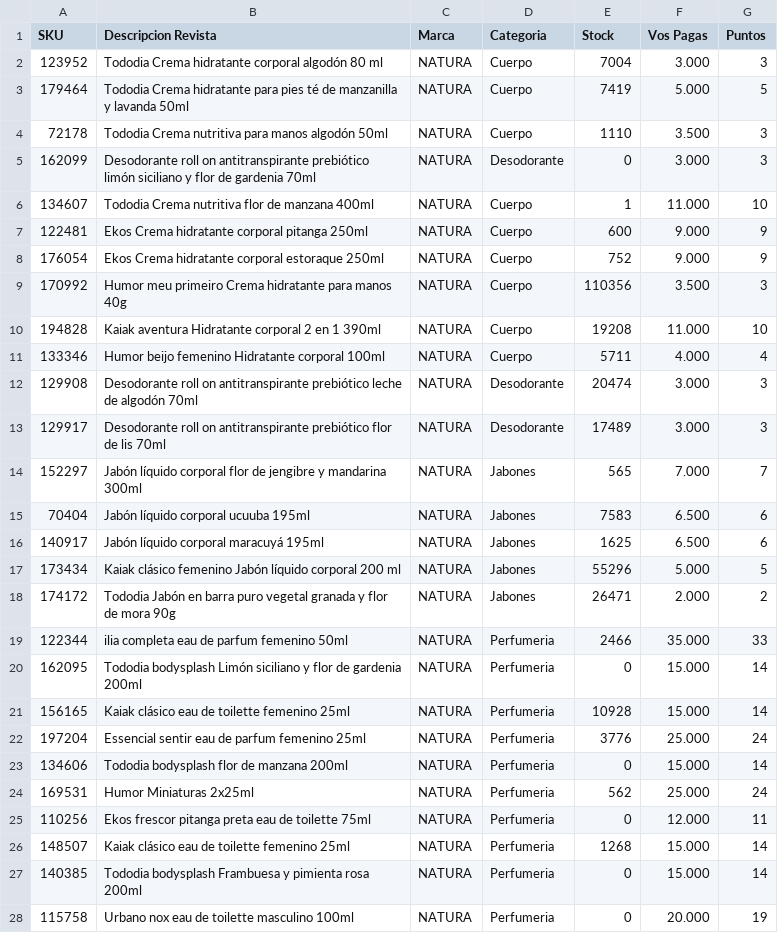
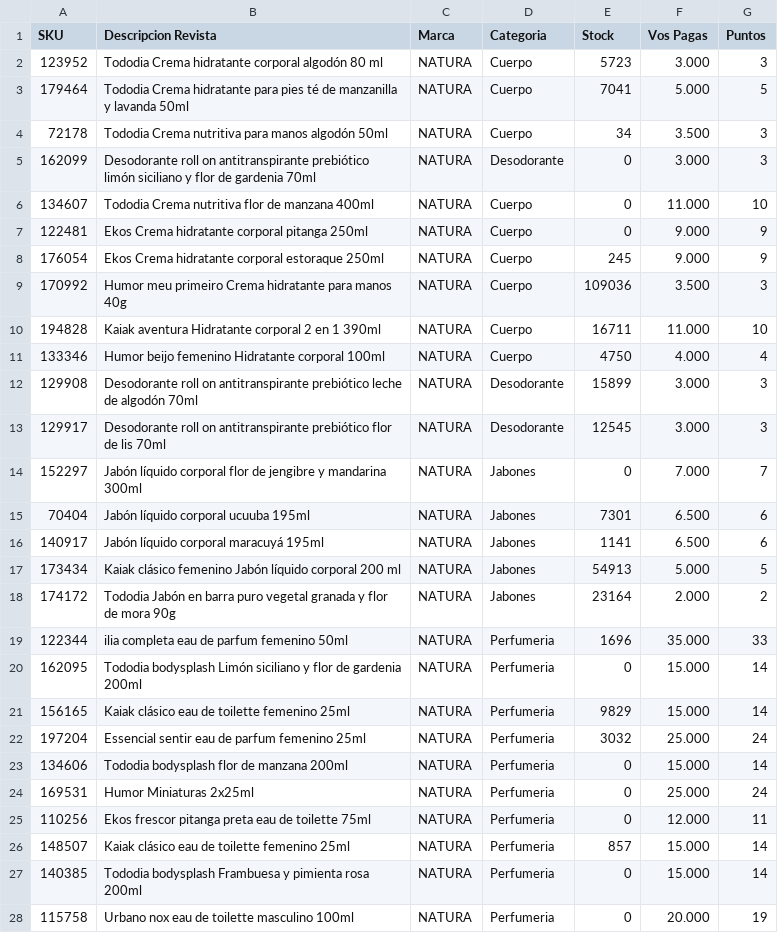
Before and after one commit to pablorouco-ux/Site_Flash_Sale, a CSV file: productos.csv, drawn as a sheet; only a part is shown; the diff covers the shown part only.

Commit message:
Actualizacion de catalogo y stock

```diff
--- a/productos.csv
+++ b/productos.csv
@@ -1,27 +1,27 @@
 SKU,Descripcion Revista,Marca,Categoria,Stock,Vos Pagas,Puntos
-123952,Tododia Crema hidratante corporal algodón 80 ml,NATURA,Cuerpo,7004,3.000,3
-179464,Tododia Crema hidratante para pies té de manzanilla y lavanda 50ml,NATURA,Cuerpo,7419,5.000,5
-72178,Tododia Crema nutritiva para manos algodón 50ml,NATURA,Cuerpo,1110,3.500,3
+123952,Tododia Crema hidratante corporal algodón 80 ml,NATURA,Cuerpo,5723,3.000,3
+179464,Tododia Crema hidratante para pies té de manzanilla y lavanda 50ml,NATURA,Cuerpo,7041,5.000,5
+72178,Tododia Crema nutritiva para manos algodón 50ml,NATURA,Cuerpo,34,3.500,3
 162099,Desodorante roll on antitranspirante prebiótico limón siciliano y flor de gardenia 70ml,NATURA,Desodorante,0,3.000,3
-134607,Tododia Crema nutritiva flor de manzana 400ml,NATURA,Cuerpo,1,11.000,10
-122481,Ekos Crema hidratante corporal pitanga 250ml,NATURA,Cuerpo,600,9.000,9
-176054,Ekos Crema hidratante corporal estoraque 250ml,NATURA,Cuerpo,752,9.000,9
-170992,Humor meu primeiro Crema hidratante para manos 40g,NATURA,Cuerpo,110356,3.500,3
-194828,Kaiak aventura Hidratante corporal 2 en 1 390ml,NATURA,Cuerpo,19208,11.000,10
-133346,Humor beijo femenino Hidratante corporal 100ml,NATURA,Cuerpo,5711,4.000,4
-129908,Desodorante roll on antitranspirante prebiótico leche de algodón 70ml,NATURA,Desodorante,20474,3.000,3
-129917,Desodorante roll on antitranspirante prebiótico flor de lis 70ml,NATURA,Desodorante,17489,3.000,3
-152297,Jabón líquido corporal flor de jengibre y mandarina 300ml,NATURA,Jabones,565,7.000,7
-70404,Jabón líquido corporal ucuuba 195ml,NATURA,Jabones,7583,6.500,6
-140917,Jabón líquido corporal maracuyá 195ml,NATURA,Jabones,1625,6.500,6
-173434,Kaiak clásico femenino Jabón líquido corporal 200 ml,NATURA,Jabones,55296,5.000,5
-174172,Tododia Jabón en barra puro vegetal granada y flor de mora 90g,NATURA,Jabones,26471,2.000,2
-122344,ilia completa eau de parfum femenino 50ml,NATURA,Perfumeria,2466,35.000,33
+134607,Tododia Crema nutritiva flor de manzana 400ml,NATURA,Cuerpo,0,11.000,10
+122481,Ekos Crema hidratante corporal pitanga 250ml,NATURA,Cuerpo,0,9.000,9
+176054,Ekos Crema hidratante corporal estoraque 250ml,NATURA,Cuerpo,245,9.000,9
+170992,Humor meu primeiro Crema hidratante para manos 40g,NATURA,Cuerpo,109036,3.500,3
+194828,Kaiak aventura Hidratante corporal 2 en 1 390ml,NATURA,Cuerpo,16711,11.000,10
+133346,Humor beijo femenino Hidratante corporal 100ml,NATURA,Cuerpo,4750,4.000,4
+129908,Desodorante roll on antitranspirante prebiótico leche de algodón 70ml,NATURA,Desodorante,15899,3.000,3
+129917,Desodorante roll on antitranspirante prebiótico flor de lis 70ml,NATURA,Desodorante,12545,3.000,3
+152297,Jabón líquido corporal flor de jengibre y mandarina 300ml,NATURA,Jabones,0,7.000,7
+70404,Jabón líquido corporal ucuuba 195ml,NATURA,Jabones,7301,6.500,6
+140917,Jabón líquido corporal maracuyá 195ml,NATURA,Jabones,1141,6.500,6
+173434,Kaiak clásico femenino Jabón líquido corporal 200 ml,NATURA,Jabones,54913,5.000,5
+174172,Tododia Jabón en barra puro vegetal granada y flor de mora 90g,NATURA,Jabones,23164,2.000,2
+122344,ilia completa eau de parfum femenino 50ml,NATURA,Perfumeria,1696,35.000,33
 162095,Tododia bodysplash Limón siciliano y flor de gardenia 200ml,NATURA,Perfumeria,0,15.000,14
-156165,Kaiak clásico eau de toilette femenino 25ml,NATURA,Perfumeria,10928,15.000,14
-197204,Essencial sentir eau de parfum femenino 25ml,NATURA,Perfumeria,3776,25.000,24
+156165,Kaiak clásico eau de toilette femenino 25ml,NATURA,Perfumeria,9829,15.000,14
+197204,Essencial sentir eau de parfum femenino 25ml,NATURA,Perfumeria,3032,25.000,24
 134606,Tododia bodysplash flor de manzana 200ml,NATURA,Perfumeria,0,15.000,14
-169531,Humor Miniaturas 2x25ml,NATURA,Perfumeria,562,25.000,24
+169531,Humor Miniaturas 2x25ml,NATURA,Perfumeria,0,25.000,24
 110256,Ekos frescor pitanga preta eau de toilette 75ml,NATURA,Perfumeria,0,12.000,11
-148507,Kaiak clásico eau de toilette femenino 25ml,NATURA,Perfumeria,1268,15.000,14
+148507,Kaiak clásico eau de toilette femenino 25ml,NATURA,Perfumeria,857,15.000,14
 140385,Tododia bodysplash Frambuesa y pimienta rosa 200ml,NATURA,Perfumeria,0,15.000,14
```
Also changed, not shown: 17 edited cells elsewhere in this file.
